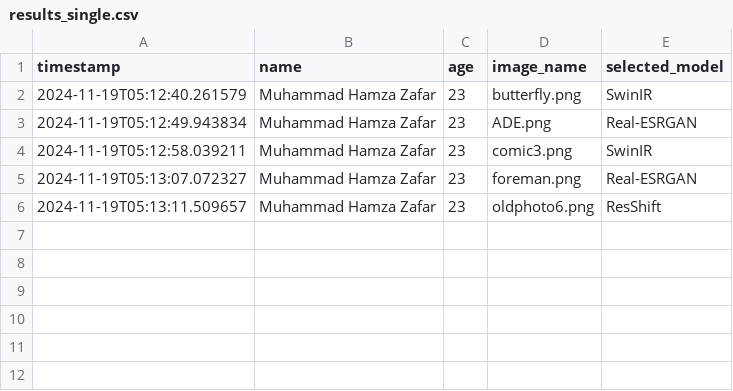
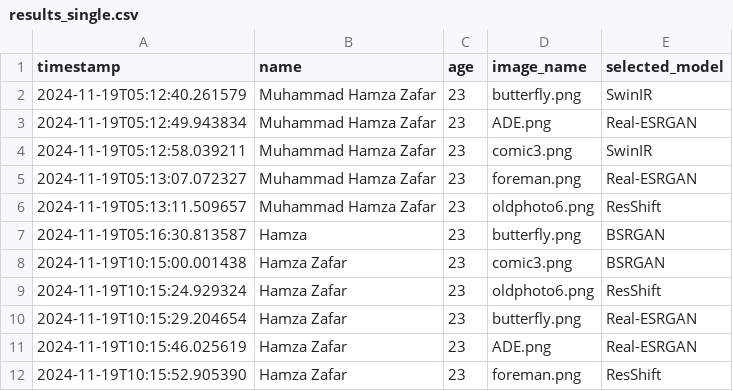
Before and after one commit to hamzafer/super-resolution-color, a CSV file: flask/results_single.csv, drawn as a sheet.

```diff
--- a/flask/results_single.csv
+++ b/flask/results_single.csv
@@ -6 +6,7 @@ timestamp,name,age,image_name,selected_model
 2024-11-19T05:13:11.509657,Muhammad Hamza Zafar,23,oldphoto6.png,ResShift
+2024-11-19T05:16:30.813587,Hamza,23,butterfly.png,BSRGAN
+2024-11-19T10:15:00.001438,Hamza Zafar,23,comic3.png,BSRGAN
+2024-11-19T10:15:24.929324,Hamza Zafar,23,oldphoto6.png,ResShift
+2024-11-19T10:15:29.204654,Hamza Zafar,23,butterfly.png,Real-ESRGAN
+2024-11-19T10:15:46.025619,Hamza Zafar,23,ADE.png,Real-ESRGAN
+2024-11-19T10:15:52.905390,Hamza Zafar,23,foreman.png,ResShift
```
Also changed, not shown: 3 other files.
